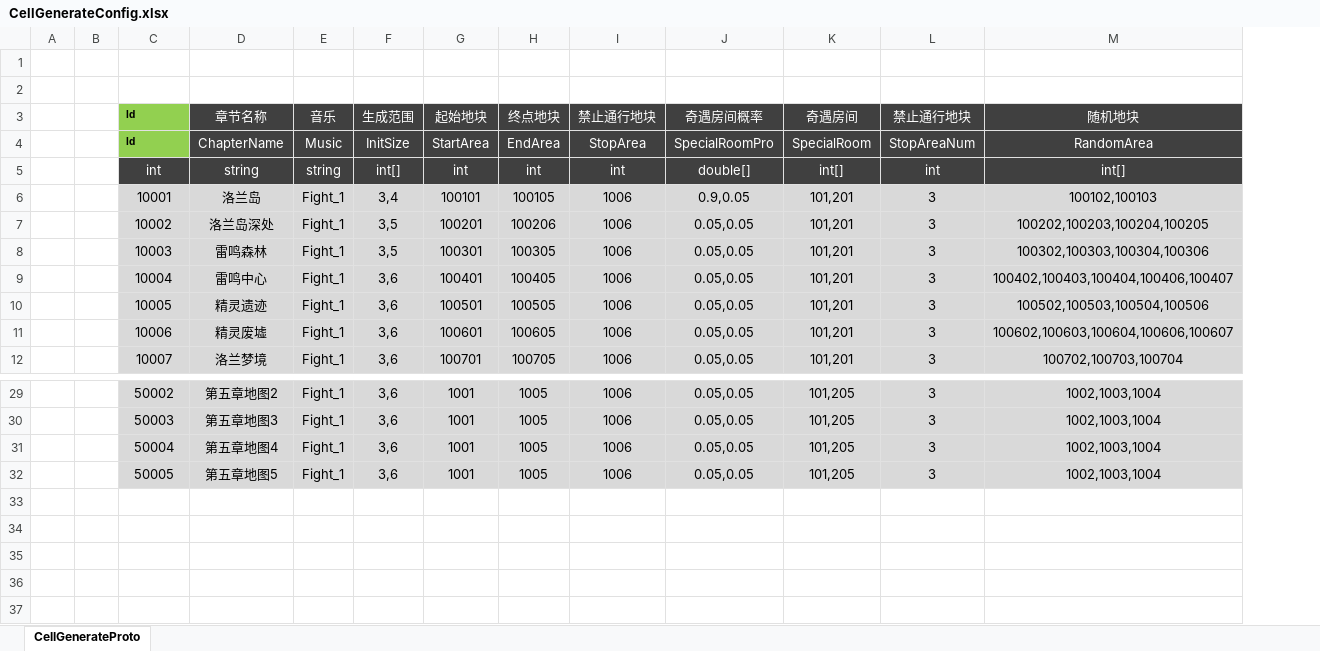
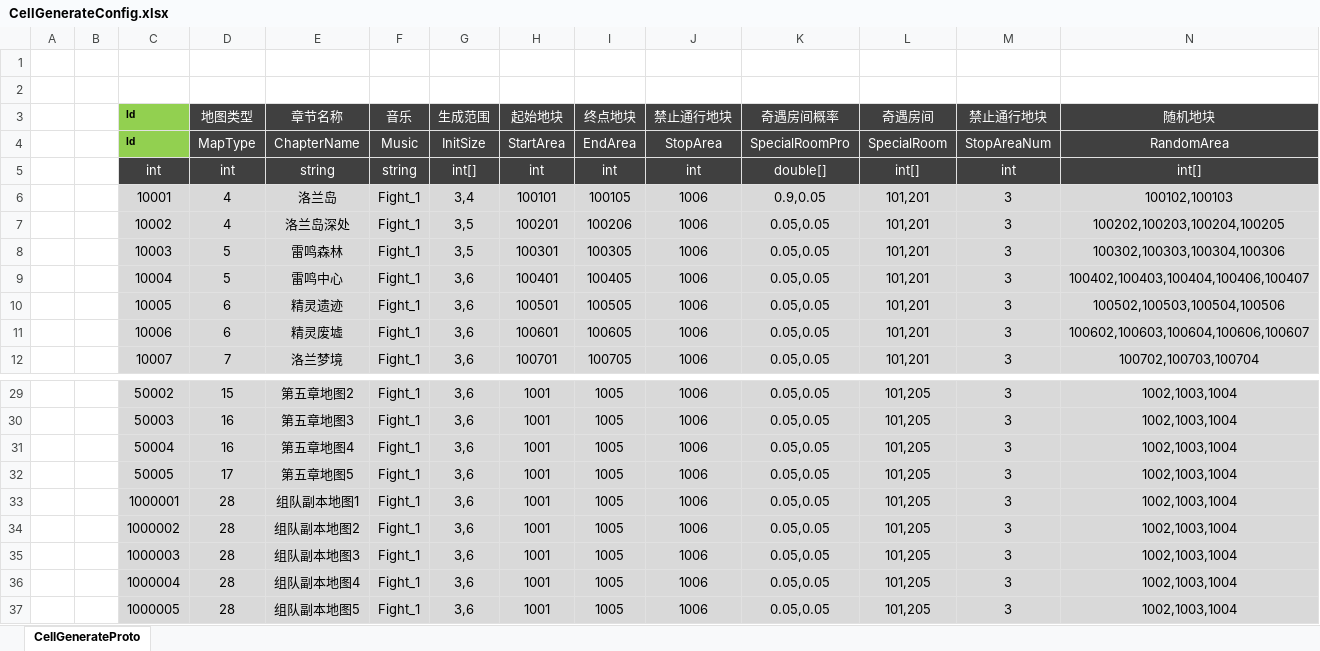
Before and after one commit to csyinghuochong/mengjing, an Excel workbook: Unity/Assets/Config/Excel/CellGenerateConfig.xlsx, sheet CellGenerateProto, drawn as a sheet; only a part is shown, gaps mark what is left out; values as stored, in another font and other column widths than the file's, no borders; table styles not drawn; rows hold the shown columns only; the diff names each change by its address in the sheet, - before the commit and + after, or states it on an @@ line.

```diff
--- a/Unity/Assets/Config/Excel/CellGenerateConfig.xlsx (sheet CellGenerateProto)
+++ b/Unity/Assets/Config/Excel/CellGenerateConfig.xlsx (sheet CellGenerateProto)
+column D (地图类型), rows 4-12: MapType | int | 4 | 4 | 5 | 5 | 6 | 6 | 7; rows 29-32: 15 | 16 | 16 | 17
+row 33:  |  | 1000001 | 28 | 组队副本地图1 | Fight_1 | 3,6 | 1001 | 1005 | 1006 | 0.05,0.05 | 101,205 | 3 | 1002,1003,1004
+row 34:  |  | 1000002 | 28 | 组队副本地图2 | Fight_1 | 3,6 | 1001 | 1005 | 1006 | 0.05,0.05 | 101,205 | 3 | 1002,1003,1004
+row 35:  |  | 1000003 | 28 | 组队副本地图3 | Fight_1 | 3,6 | 1001 | 1005 | 1006 | 0.05,0.05 | 101,205 | 3 | 1002,1003,1004
+row 36:  |  | 1000004 | 28 | 组队副本地图4 | Fight_1 | 3,6 | 1001 | 1005 | 1006 | 0.05,0.05 | 101,205 | 3 | 1002,1003,1004
+row 37:  |  | 1000005 | 28 | 组队副本地图5 | Fight_1 | 3,6 | 1001 | 1005 | 1006 | 0.05,0.05 | 101,205 | 3 | 1002,1003,1004
```
Also changed, not shown: Unity/Assets/Config/Excel/CellChapterConfig.xlsx, Unity/Assets/Config/Excel/SceneConfig.xlsx, 1 other file.
